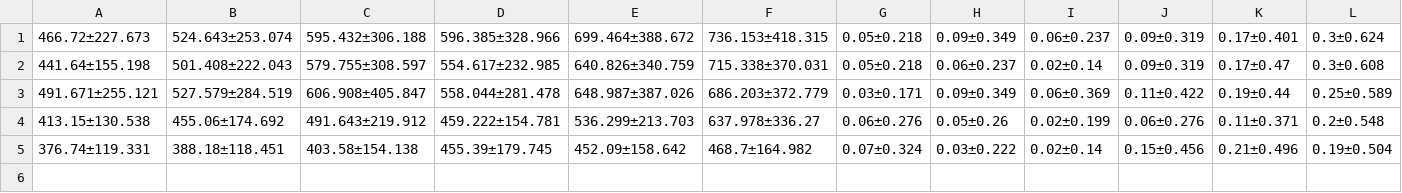
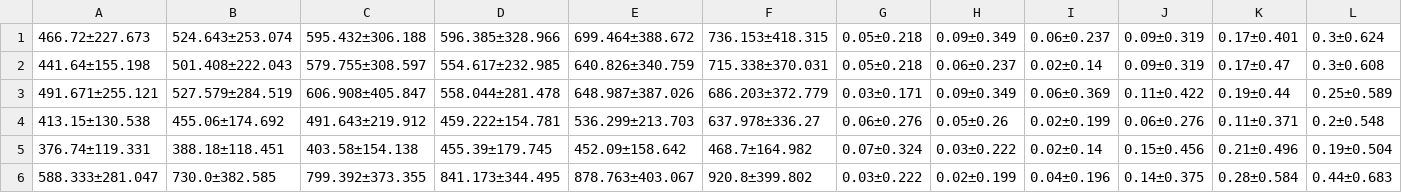
Before and after one commit to TimeEscaper/social_nav_baselines, a CSV file: evaluation/studies/study_6/results/tables/parallel_crossing.csv, drawn as a sheet; only a part is shown; rows hold the shown columns only; the diff names each change by its address in the sheet, - before the commit and + after, or states it on an @@ line.

Commit message:
Results MPC-MDC-delta

```diff
--- a/evaluation/studies/study_6/results/tables/parallel_crossing.csv
+++ b/evaluation/studies/study_6/results/tables/parallel_crossing.csv
+row 6: 588.333±281.047 | 730.0±382.585 | 799.392±373.355 | 841.173±344.495 | 878.763±403.067 | 920.8±399.802 | 0.03±0.222 | 0.02±0.199 | 0.04±0.196 | 0.14±0.375 | 0.28±0.584 | 0.44±0.683
```
Also changed, not shown: evaluation/studies/study_6/results/tables/circular_crossing.csv, evaluation/studies/study_6/results/tables/random_crossing.csv, 11 other files.
